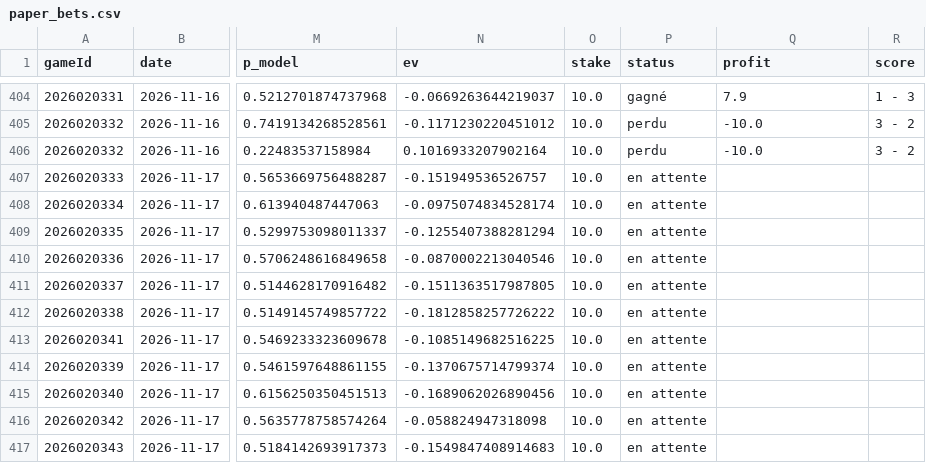
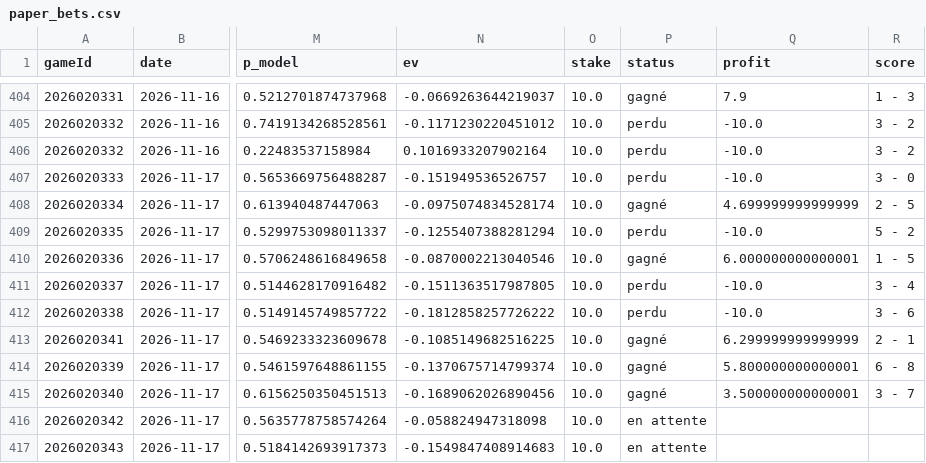
Before and after one commit to CR0ZER/NHL-Predictor, a CSV file: data/paper_bets.csv, drawn as a sheet; only a part is shown, gaps mark what is left out; the diff names each change by its address in the sheet, - before the commit and + after, or states it on an @@ line.

```diff
--- a/data/paper_bets.csv
+++ b/data/paper_bets.csv
-P407 (status): en attente
+P407 (status): perdu
-Q407 (profit): (empty)
+Q407 (profit): -10.0
-R407 (score): (empty)
+R407 (score): 3 - 0
-P408 (status): en attente
+P408 (status): gagné
-Q408 (profit): (empty)
+Q408 (profit): 4.699999999999999
-R408 (score): (empty)
+R408 (score): 2 - 5
-P409 (status): en attente
+P409 (status): perdu
-Q409 (profit): (empty)
+Q409 (profit): -10.0
-R409 (score): (empty)
+R409 (score): 5 - 2
-P410 (status): en attente
+P410 (status): gagné
-Q410 (profit): (empty)
+Q410 (profit): 6.000000000000001
-R410 (score): (empty)
+R410 (score): 1 - 5
-P411:P412 (status): en attente
+P411:P412 (status): perdu
-Q411:Q412 (profit): (empty)
+Q411:Q412 (profit): -10.0
-R411 (score): (empty)
+R411 (score): 3 - 4
-R412 (score): (empty)
+R412 (score): 3 - 6
-P413:P415 (status): en attente
+P413:P415 (status): gagné
-Q413 (profit): (empty)
+Q413 (profit): 6.299999999999999
-R413 (score): (empty)
+R413 (score): 2 - 1
-Q414 (profit): (empty)
+Q414 (profit): 5.800000000000001
-R414 (score): (empty)
+R414 (score): 6 - 8
-Q415 (profit): (empty)
+Q415 (profit): 3.500000000000001
-R415 (score): (empty)
+R415 (score): 3 - 7
```
Also changed, not shown: data/predictions.csv, 1 other file.
